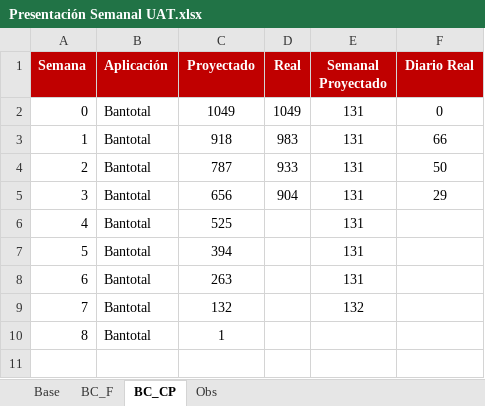
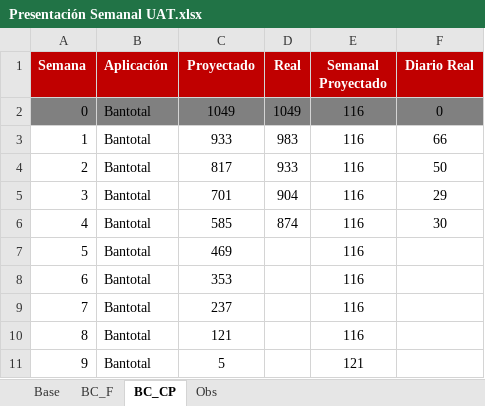
Before and after one commit to aariverar/preuat, an Excel workbook: Presentación Semanal UAT.xlsx, sheet BC_CP, drawn as a sheet; values as stored, in another font and other column widths than the file's, no borders; charts and pictures not drawn; removed rows and columns are numbered as before the commit, all else as after; the diff names each change by its address in the sheet, - before the commit and + after, or states it on an @@ line.

```diff
--- a/Presentación Semanal UAT.xlsx (sheet BC_CP)
+++ b/Presentación Semanal UAT.xlsx (sheet BC_CP)
-A2:F2 fill: none
+A2:F2 fill: #808080
-E2:E5 (Semanal Proyectado): 131
+E2:E5 (Semanal Proyectado): 116
-C3 (Proyectado): 918
+C3 (Proyectado): 933
-C4 (Proyectado): 787
+C4 (Proyectado): 817
-C5 (Proyectado): 656
+C5 (Proyectado): 701
-row 6: 4 | Bantotal | 525 |  | 131
-row 7: 5 | Bantotal | 394 |  | 131
-row 8: 6 | Bantotal | 263 |  | 131
-row 9: 7 | Bantotal | 132 |  | 132
-row 10: 8 | Bantotal | 1
+row 6: 4 | Bantotal | 585 | 874 | 116 | 30
+row 7: 5 | Bantotal | 469 |  | 116
+row 8: 6 | Bantotal | 353 |  | 116
+row 9: 7 | Bantotal | 237 |  | 116
+row 10: 8 | Bantotal | 121 |  | 116
+row 11: 9 | Bantotal | 5 |  | 121
```
Also changed, not shown: sheet Obs, sheet BC_F, sheet Base, formulas that keep their value, charts or pictures, 13 other files.
